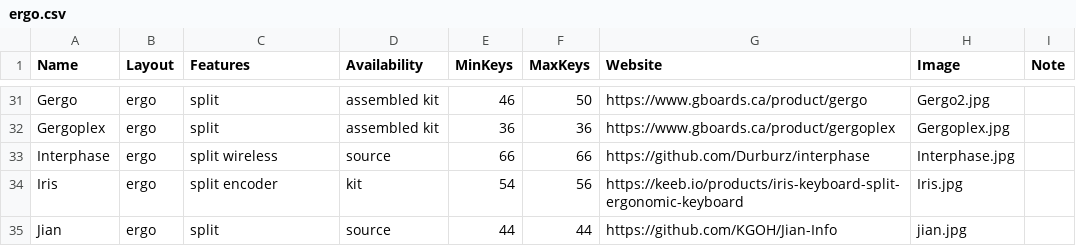
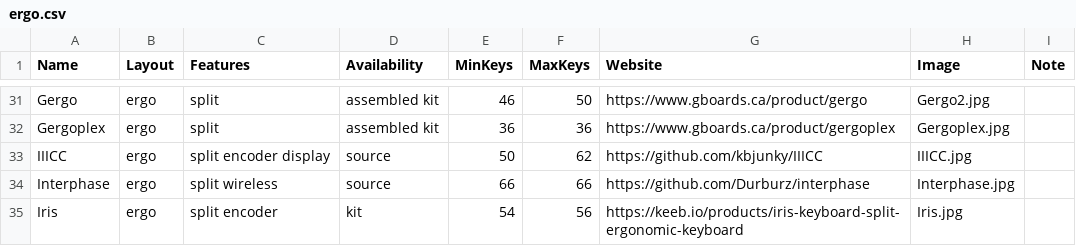
Before and after one commit to Aposymbiont/split-keyboards, a CSV file: ergo.csv, drawn as a sheet; only a part is shown, gaps mark what is left out; the shorter side is filled out with more unchanged rows; the diff names each change by its address in the sheet, - before the commit and + after, or states it on an @@ line.

Commit message:
Add IIICC, closes #6.

```diff
--- a/ergo.csv
+++ b/ergo.csv
+row 33: IIICC | ergo | split encoder display | source | 50 | 62 | https://github.com/kbjunky/IIICC | IIICC.jpg
```
Also changed, not shown: 2 other files.
